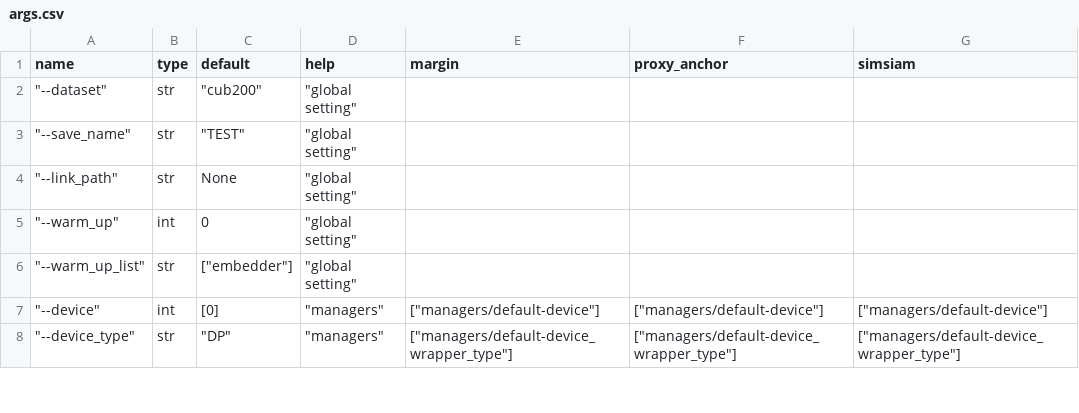
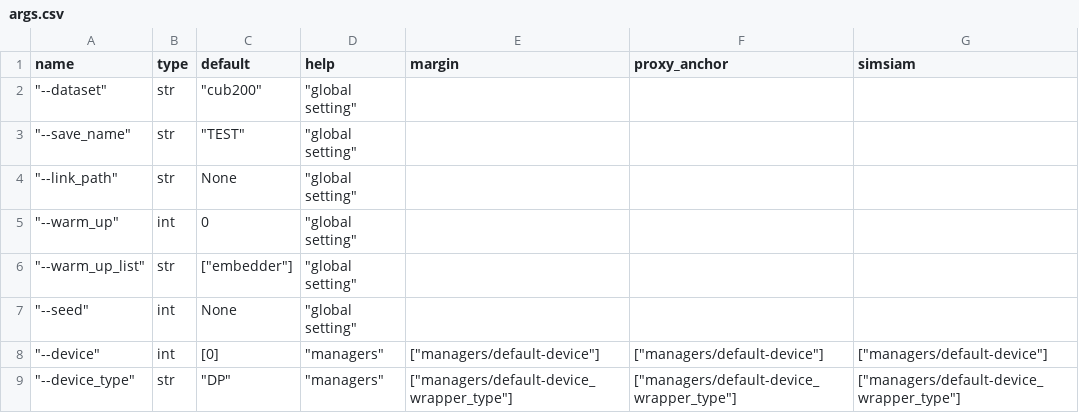
Before and after one commit to zbr17/GeDML, a CSV file: examples/config/args.csv, drawn as a sheet; only a part is shown.

Commit message:
add random seed

```diff
--- a/examples/config/args.csv
+++ b/examples/config/args.csv
@@ -6,2 +6,3 @@ name,type,default,help,margin,proxy_anchor,simsiam
 """--warm_up_list""",str,"[""embedder""]","""global setting""",,,
+"""--seed""",int,None,"""global setting""",,,
 """--device""",int,[0],"""managers""","[""managers/default-device""]","[""managers/default-device""]","[""managers/default-device""]"
```
Also changed, not shown: 3 other files.
